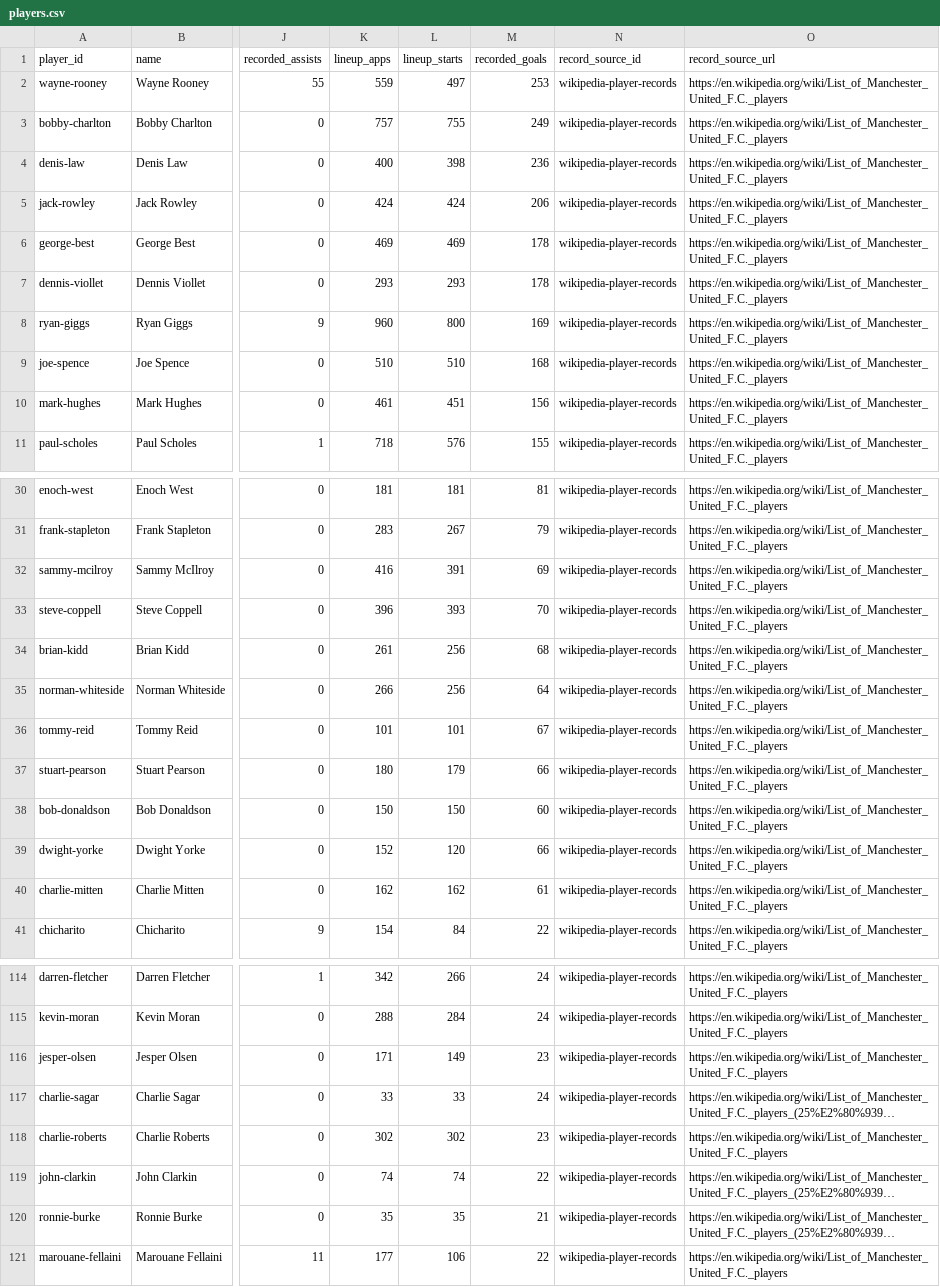
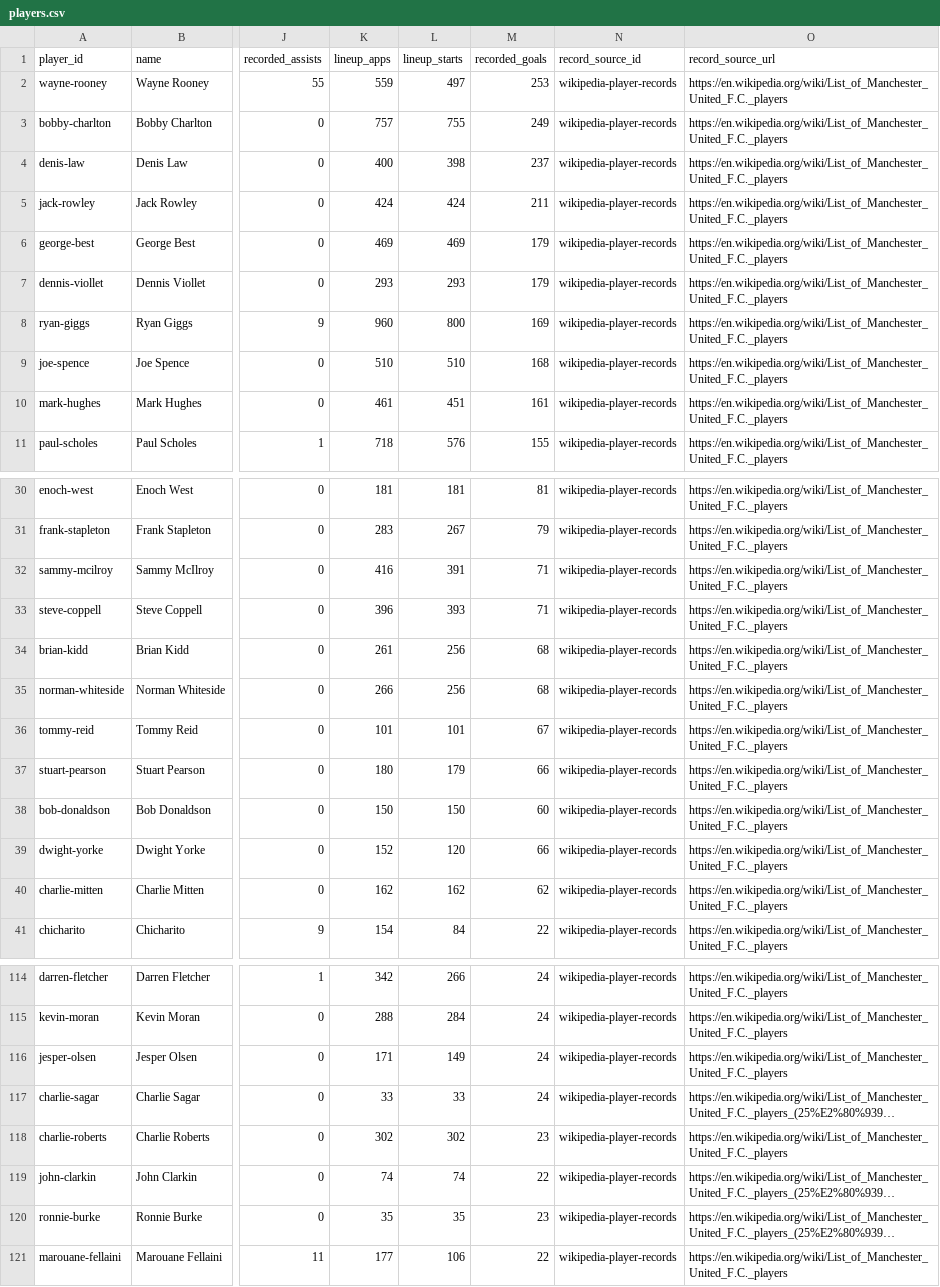
Before and after one commit to cbrown564-alt/unitedstats, a CSV file: public/dataset/players.csv, drawn as a sheet; only a part is shown, gaps mark what is left out; long unchanged cells end in …; the diff covers the shown part only; the diff names each change by its address in the sheet, - before the commit and + after, or states it on an @@ line.

```diff
--- a/public/dataset/players.csv
+++ b/public/dataset/players.csv
-M4 (recorded_goals): 236
+M4 (recorded_goals): 237
-M5 (recorded_goals): 206
+M5 (recorded_goals): 211
-M6:M7 (recorded_goals): 178
+M6:M7 (recorded_goals): 179
-M10 (recorded_goals): 156
+M10 (recorded_goals): 161
-M32 (recorded_goals): 69
+M32 (recorded_goals): 71
-M33 (recorded_goals): 70
+M33 (recorded_goals): 71
-M35 (recorded_goals): 64
+M35 (recorded_goals): 68
-M40 (recorded_goals): 61
+M40 (recorded_goals): 62
-M116 (recorded_goals): 23
+M116 (recorded_goals): 24
-M120 (recorded_goals): 21
+M120 (recorded_goals): 23
```
Also changed, not shown: 17 edited cells elsewhere in this file, public/dataset/elo_history.csv, public/dataset/matches.csv, 36 other files.
